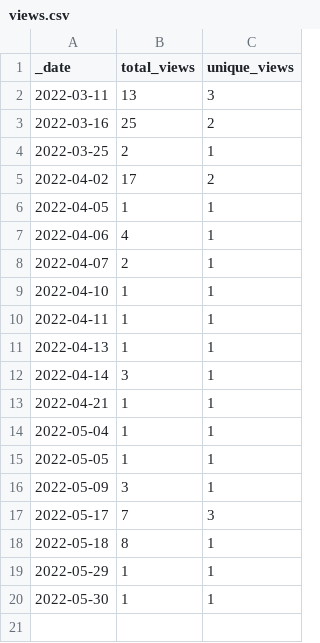
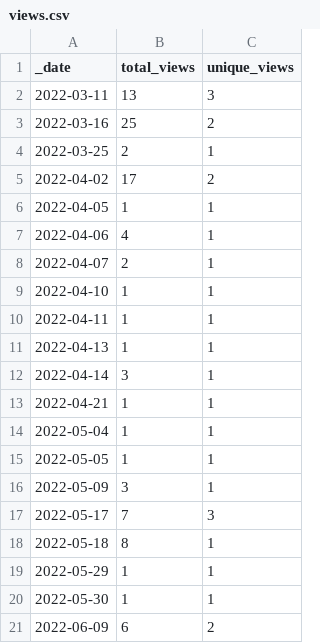
Before and after one commit to opentecr/opentecr, a CSV file: traffic/views.csv, drawn as a sheet; the diff names each change by its address in the sheet, - before the commit and + after, or states it on an @@ line.

```diff
--- a/traffic/views.csv
+++ b/traffic/views.csv
+row 21: 2022-06-09 | 6 | 2
```
Also changed, not shown: traffic/clones.csv, 1 other file.
